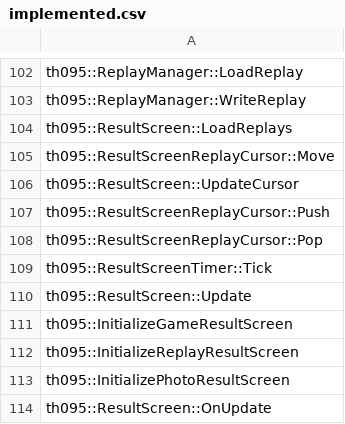
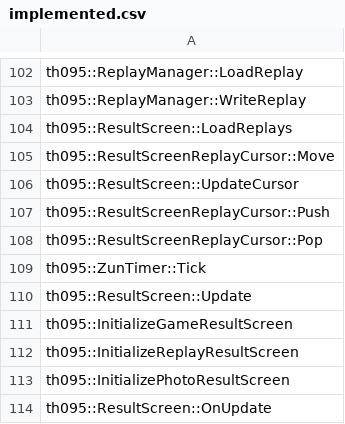
Before and after one commit to N0zoM1z0/th095, a CSV file: config/implemented.csv, drawn as a sheet; only a part is shown, gaps mark what is left out.

```diff
--- a/config/implemented.csv
+++ b/config/implemented.csv
@@ -108,3 +108,3 @@ th095::ResultScreenReplayCursor::Push
 th095::ResultScreenReplayCursor::Pop
-th095::ResultScreenTimer::Tick
+th095::ZunTimer::Tick
 th095::ResultScreen::Update
```
Also changed, not shown: config/functions.csv, config/matches.csv, 22 other files.
